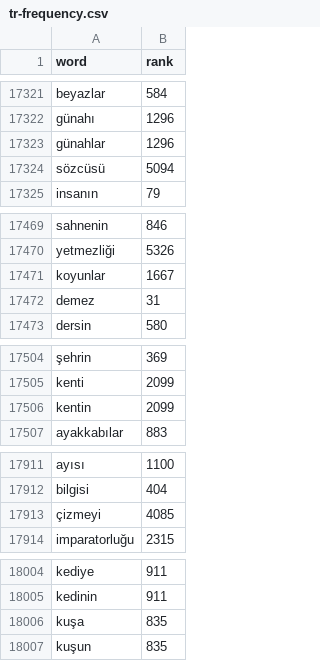
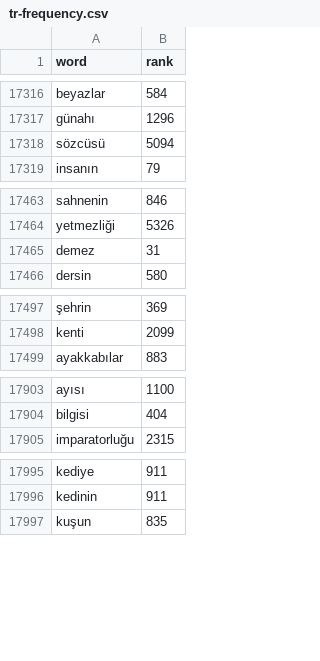
Before and after one commit to Diver-ag/linguaforge-packs, a CSV file: packs/tr/tr-frequency.csv, drawn as a sheet; only a part is shown, gaps mark what is left out; the diff covers the shown part only; the diff names each change by its address in the sheet, - before the commit and + after, or states it on an @@ line.

```diff
--- a/packs/tr/tr-frequency.csv
+++ b/packs/tr/tr-frequency.csv
-row 17323: günahlar | 1296
-row 17471: koyunlar | 1667
-row 17506: kentin | 2099
-row 17913: çizmeyi | 4085
-row 18006: kuşa | 835
```
Also changed, not shown: 9 removed rows elsewhere in this file, 11 other files.
